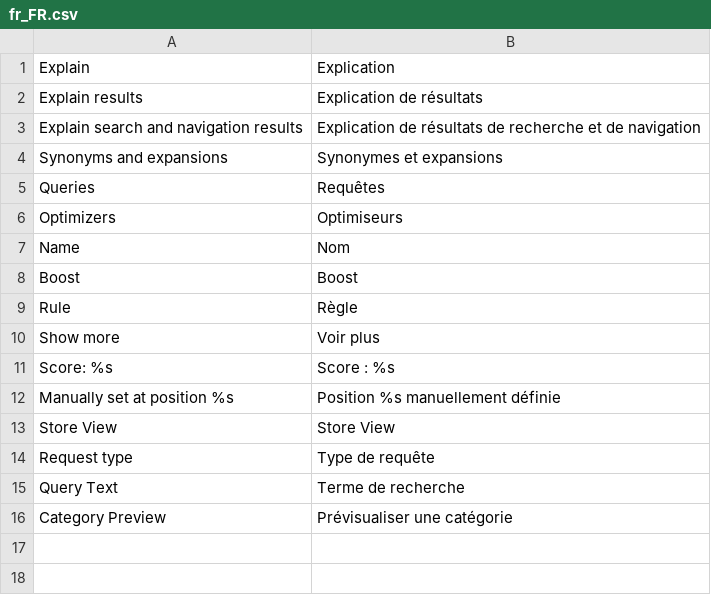
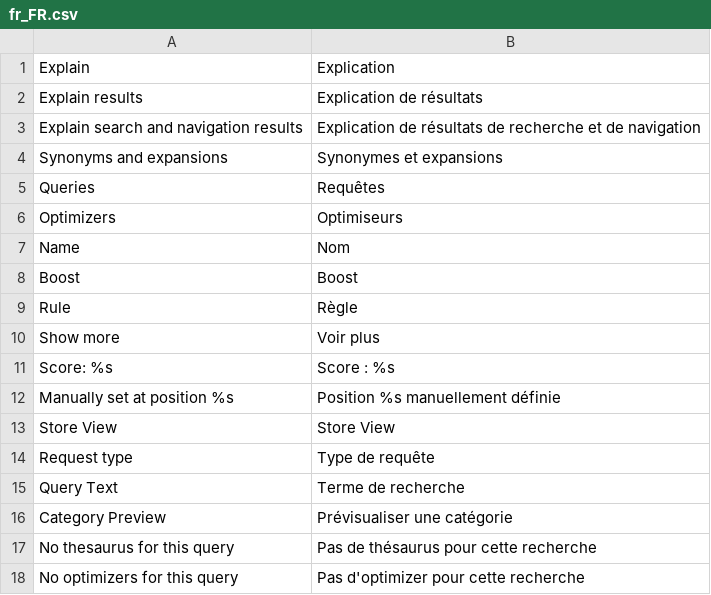
Before and after one commit to botisSmile/elasticsuite, a CSV file: src/module-elasticsuite-explain/i18n/fr_FR.csv, drawn as a sheet; the diff names each change by its address in the sheet, - before the commit and + after, or states it on an @@ line.

Commit message:
Add a message when no optimizers or thesaurus are found.

```diff
--- a/src/module-elasticsuite-explain/i18n/fr_FR.csv
+++ b/src/module-elasticsuite-explain/i18n/fr_FR.csv
+row 17: No thesaurus for this query | Pas de thésaurus pour cette recherche
+row 18: No optimizers for this query | Pas d'optimizer pour cette recherche
```
Also changed, not shown: src/module-elasticsuite-explain/i18n/en_US.csv, 1 other file.
